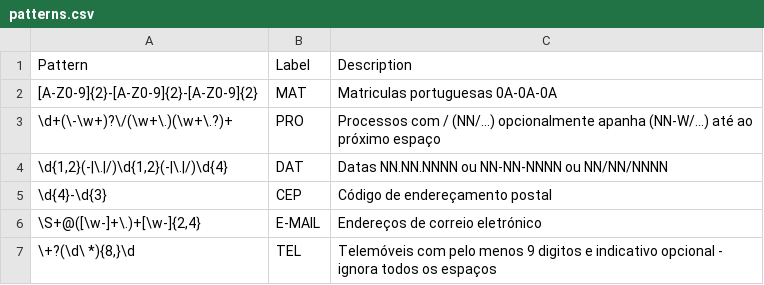
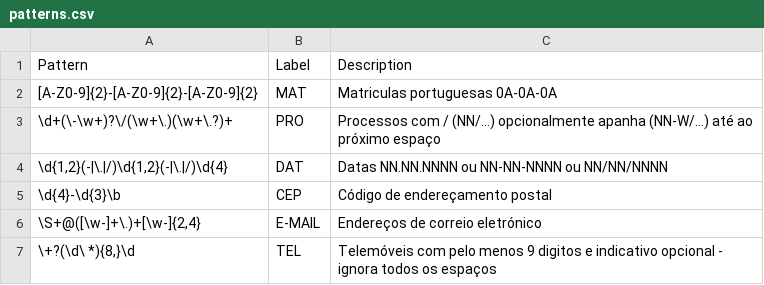
Before and after one commit to stjiris/anonimizador, a CSV file: patterns.csv, drawn as a sheet.

```diff
--- a/patterns.csv
+++ b/patterns.csv
@@ -4,3 +4,3 @@
 "\d{1,2}(-|\.|/)\d{1,2}(-|\.|/)\d{4}"	"DAT"	"Datas NN.NN.NNNN ou NN-NN-NNNN ou NN/NN/NNNN"
-"\d{4}-\d{3}"	"CEP"	"Código de endereçamento postal"
+"\d{4}-\d{3}\b"	"CEP"	"Código de endereçamento postal"
 "\S+@([\w-]+\.)+[\w-]{2,4}"	"E-MAIL"	"Endereços de correio eletrónico"
```
Also changed, not shown: 1 other file.
